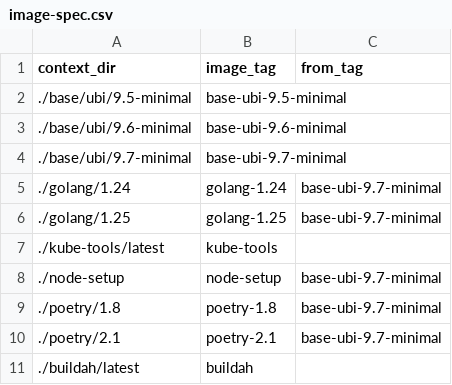
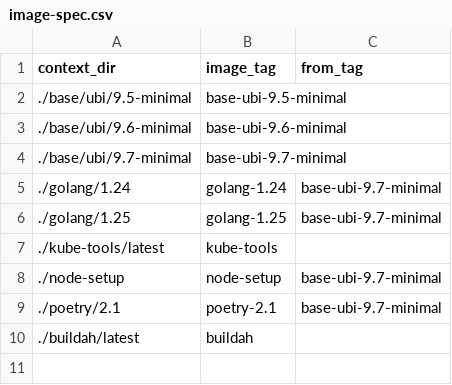
Before and after one commit to ylebi/scylla-operator-images, a CSV file: image-spec.csv, drawn as a sheet.

Commit message:
Drop poetry-1.8

```diff
--- a/image-spec.csv
+++ b/image-spec.csv
@@ -8,3 +8,2 @@ context_dir,image_tag,from_tag
 ./node-setup,node-setup,base-ubi-9.7-minimal
-./poetry/1.8,poetry-1.8,base-ubi-9.7-minimal
 ./poetry/2.1,poetry-2.1,base-ubi-9.7-minimal
```
Also changed, not shown: 1 other file.
